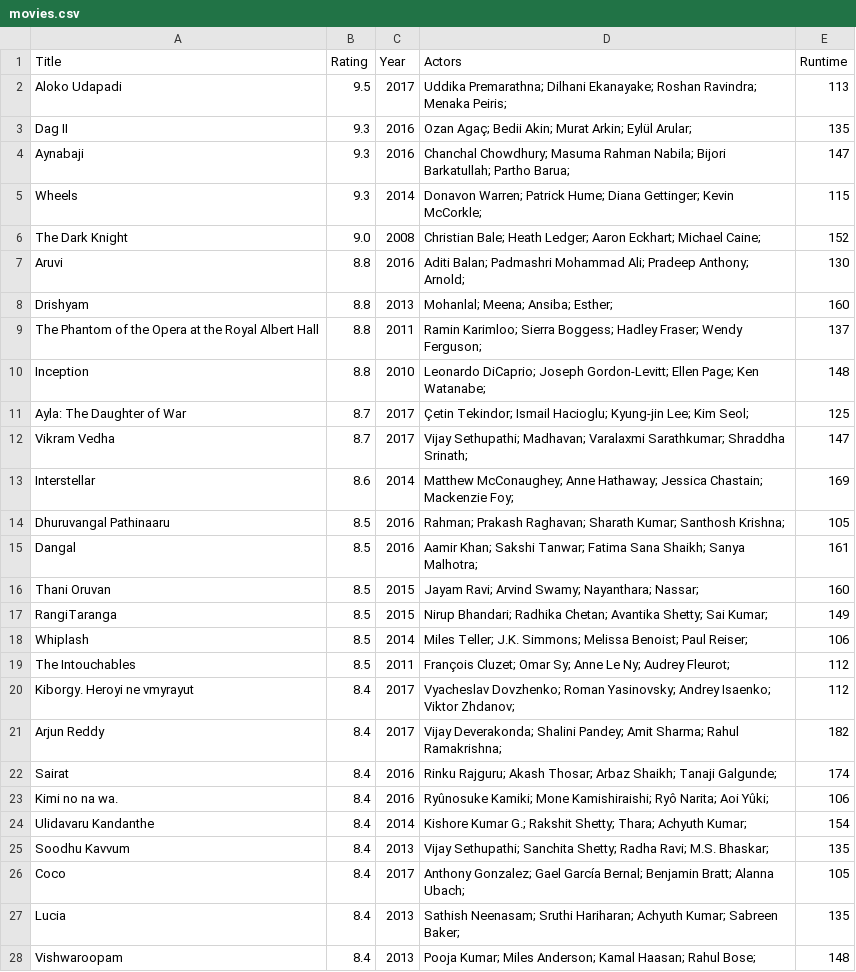
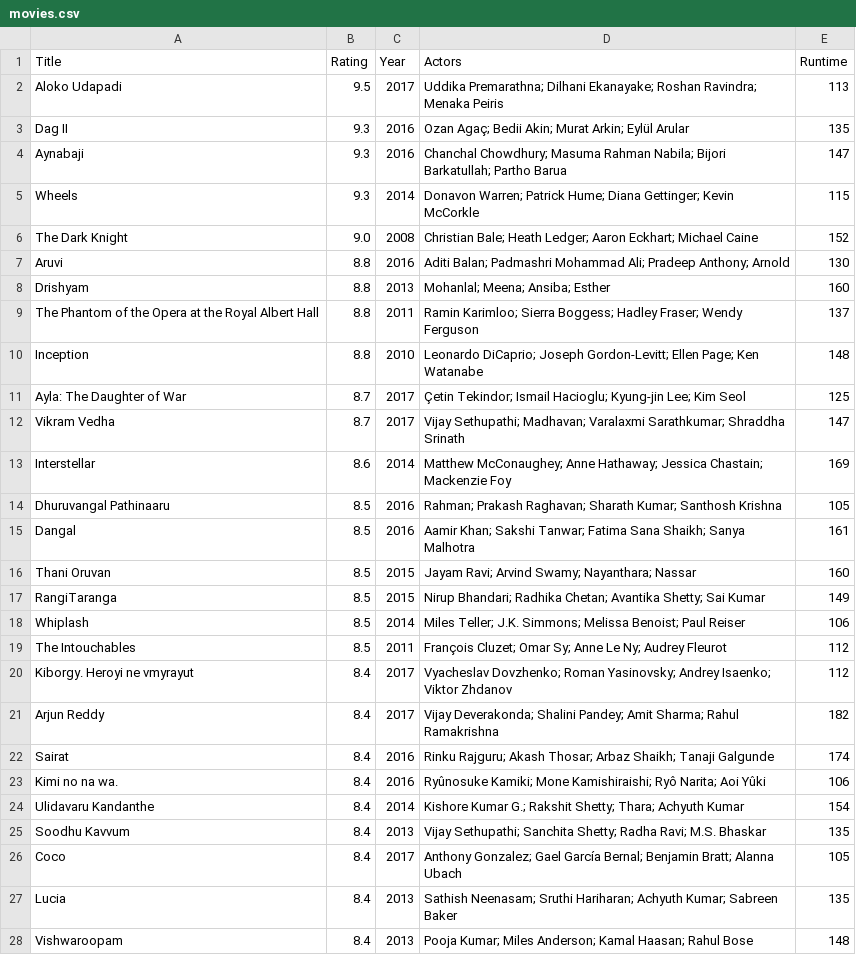
Before and after one commit to timverlaan/progammeren, a CSV file: movies.csv, drawn as a sheet; only a part is shown; the diff covers the shown part only.

```diff
--- a/movies.csv
+++ b/movies.csv
@@ -1,28 +1,28 @@
 Title,Rating,Year,Actors,Runtime
-Aloko Udapadi,9.5,2017,Uddika Premarathna; Dilhani Ekanayake; Roshan Ravindra; Menaka Peiris; ,113
-Dag II,9.3,2016,Ozan Agaç; Bedii Akin; Murat Arkin; Eylül Arular; ,135
-Aynabaji,9.3,2016,Chanchal Chowdhury; Masuma Rahman Nabila; Bijori Barkatullah; Partho Barua; ,147
-Wheels,9.3,2014,Donavon Warren; Patrick Hume; Diana Gettinger; Kevin McCorkle; ,115
-The Dark Knight,9.0,2008,Christian Bale; Heath Ledger; Aaron Eckhart; Michael Caine; ,152
-Aruvi,8.8,2016,Aditi Balan; Padmashri Mohammad Ali; Pradeep Anthony; Arnold; ,130
-Drishyam,8.8,2013,Mohanlal; Meena; Ansiba; Esther; ,160
-The Phantom of the Opera at the Royal Albert Hall,8.8,2011,Ramin Karimloo; Sierra Boggess; Hadley Fraser; Wendy Ferguson; ,137
-Inception,8.8,2010,Leonardo DiCaprio; Joseph Gordon-Levitt; Ellen Page; Ken Watanabe; ,148
-Ayla: The Daughter of War,8.7,2017,Çetin Tekindor; Ismail Hacioglu; Kyung-jin Lee; Kim Seol; ,125
-Vikram Vedha,8.7,2017,Vijay Sethupathi; Madhavan; Varalaxmi Sarathkumar; Shraddha Srinath; ,147
-Interstellar,8.6,2014,Matthew McConaughey; Anne Hathaway; Jessica Chastain; Mackenzie Foy; ,169
-Dhuruvangal Pathinaaru,8.5,2016,Rahman; Prakash Raghavan; Sharath Kumar; Santhosh Krishna; ,105
-Dangal,8.5,2016,Aamir Khan; Sakshi Tanwar; Fatima Sana Shaikh; Sanya Malhotra; ,161
-Thani Oruvan,8.5,2015,Jayam Ravi; Arvind Swamy; Nayanthara; Nassar; ,160
-RangiTaranga,8.5,2015,Nirup Bhandari; Radhika Chetan; Avantika Shetty; Sai Kumar; ,149
-Whiplash,8.5,2014,Miles Teller; J.K. Simmons; Melissa Benoist; Paul Reiser; ,106
-The Intouchables,8.5,2011,François Cluzet; Omar Sy; Anne Le Ny; Audrey Fleurot; ,112
-Kiborgy. Heroyi ne vmyrayut,8.4,2017,Vyacheslav Dovzhenko; Roman Yasinovsky; Andrey Isaenko; Viktor Zhdanov; ,112
-Arjun Reddy,8.4,2017,Vijay Deverakonda; Shalini Pandey; Amit Sharma; Rahul Ramakrishna; ,182
-Sairat,8.4,2016,Rinku Rajguru; Akash Thosar; Arbaz Shaikh; Tanaji Galgunde; ,174
-Kimi no na wa.,8.4,2016,Ryûnosuke Kamiki; Mone Kamishiraishi; Ryô Narita; Aoi Yûki; ,106
-Ulidavaru Kandanthe,8.4,2014,Kishore Kumar G.; Rakshit Shetty; Thara; Achyuth Kumar; ,154
-Soodhu Kavvum,8.4,2013,Vijay Sethupathi; Sanchita Shetty; Radha Ravi; M.S. Bhaskar; ,135
-Coco,8.4,2017,Anthony Gonzalez; Gael García Bernal; Benjamin Bratt; Alanna Ubach; ,105
-Lucia,8.4,2013,Sathish Neenasam; Sruthi Hariharan; Achyuth Kumar; Sabreen Baker; ,135
-Vishwaroopam,8.4,2013,Pooja Kumar; Miles Anderson; Kamal Haasan; Rahul Bose; ,148
+Aloko Udapadi,9.5,2017,Uddika Premarathna; Dilhani Ekanayake; Roshan Ravindra; Menaka Peiris,113
+Dag II,9.3,2016,Ozan Agaç; Bedii Akin; Murat Arkin; Eylül Arular,135
+Aynabaji,9.3,2016,Chanchal Chowdhury; Masuma Rahman Nabila; Bijori Barkatullah; Partho Barua,147
+Wheels,9.3,2014,Donavon Warren; Patrick Hume; Diana Gettinger; Kevin McCorkle,115
+The Dark Knight,9.0,2008,Christian Bale; Heath Ledger; Aaron Eckhart; Michael Caine,152
+Aruvi,8.8,2016,Aditi Balan; Padmashri Mohammad Ali; Pradeep Anthony; Arnold,130
+Drishyam,8.8,2013,Mohanlal; Meena; Ansiba; Esther,160
+The Phantom of the Opera at the Royal Albert Hall,8.8,2011,Ramin Karimloo; Sierra Boggess; Hadley Fraser; Wendy Ferguson,137
+Inception,8.8,2010,Leonardo DiCaprio; Joseph Gordon-Levitt; Ellen Page; Ken Watanabe,148
+Ayla: The Daughter of War,8.7,2017,Çetin Tekindor; Ismail Hacioglu; Kyung-jin Lee; Kim Seol,125
+Vikram Vedha,8.7,2017,Vijay Sethupathi; Madhavan; Varalaxmi Sarathkumar; Shraddha Srinath,147
+Interstellar,8.6,2014,Matthew McConaughey; Anne Hathaway; Jessica Chastain; Mackenzie Foy,169
+Dhuruvangal Pathinaaru,8.5,2016,Rahman; Prakash Raghavan; Sharath Kumar; Santhosh Krishna,105
+Dangal,8.5,2016,Aamir Khan; Sakshi Tanwar; Fatima Sana Shaikh; Sanya Malhotra,161
+Thani Oruvan,8.5,2015,Jayam Ravi; Arvind Swamy; Nayanthara; Nassar,160
+RangiTaranga,8.5,2015,Nirup Bhandari; Radhika Chetan; Avantika Shetty; Sai Kumar,149
+Whiplash,8.5,2014,Miles Teller; J.K. Simmons; Melissa Benoist; Paul Reiser,106
+The Intouchables,8.5,2011,François Cluzet; Omar Sy; Anne Le Ny; Audrey Fleurot,112
+Kiborgy. Heroyi ne vmyrayut,8.4,2017,Vyacheslav Dovzhenko; Roman Yasinovsky; Andrey Isaenko; Viktor Zhdanov,112
+Arjun Reddy,8.4,2017,Vijay Deverakonda; Shalini Pandey; Amit Sharma; Rahul Ramakrishna,182
+Sairat,8.4,2016,Rinku Rajguru; Akash Thosar; Arbaz Shaikh; Tanaji Galgunde,174
+Kimi no na wa.,8.4,2016,Ryûnosuke Kamiki; Mone Kamishiraishi; Ryô Narita; Aoi Yûki,106
+Ulidavaru Kandanthe,8.4,2014,Kishore Kumar G.; Rakshit Shetty; Thara; Achyuth Kumar,154
+Soodhu Kavvum,8.4,2013,Vijay Sethupathi; Sanchita Shetty; Radha Ravi; M.S. Bhaskar,135
+Coco,8.4,2017,Anthony Gonzalez; Gael García Bernal; Benjamin Bratt; Alanna Ubach,105
+Lucia,8.4,2013,Sathish Neenasam; Sruthi Hariharan; Achyuth Kumar; Sabreen Baker,135
+Vishwaroopam,8.4,2013,Pooja Kumar; Miles Anderson; Kamal Haasan; Rahul Bose,148
```
Also changed, not shown: 22 edited cells elsewhere in this file, 1 other file.
